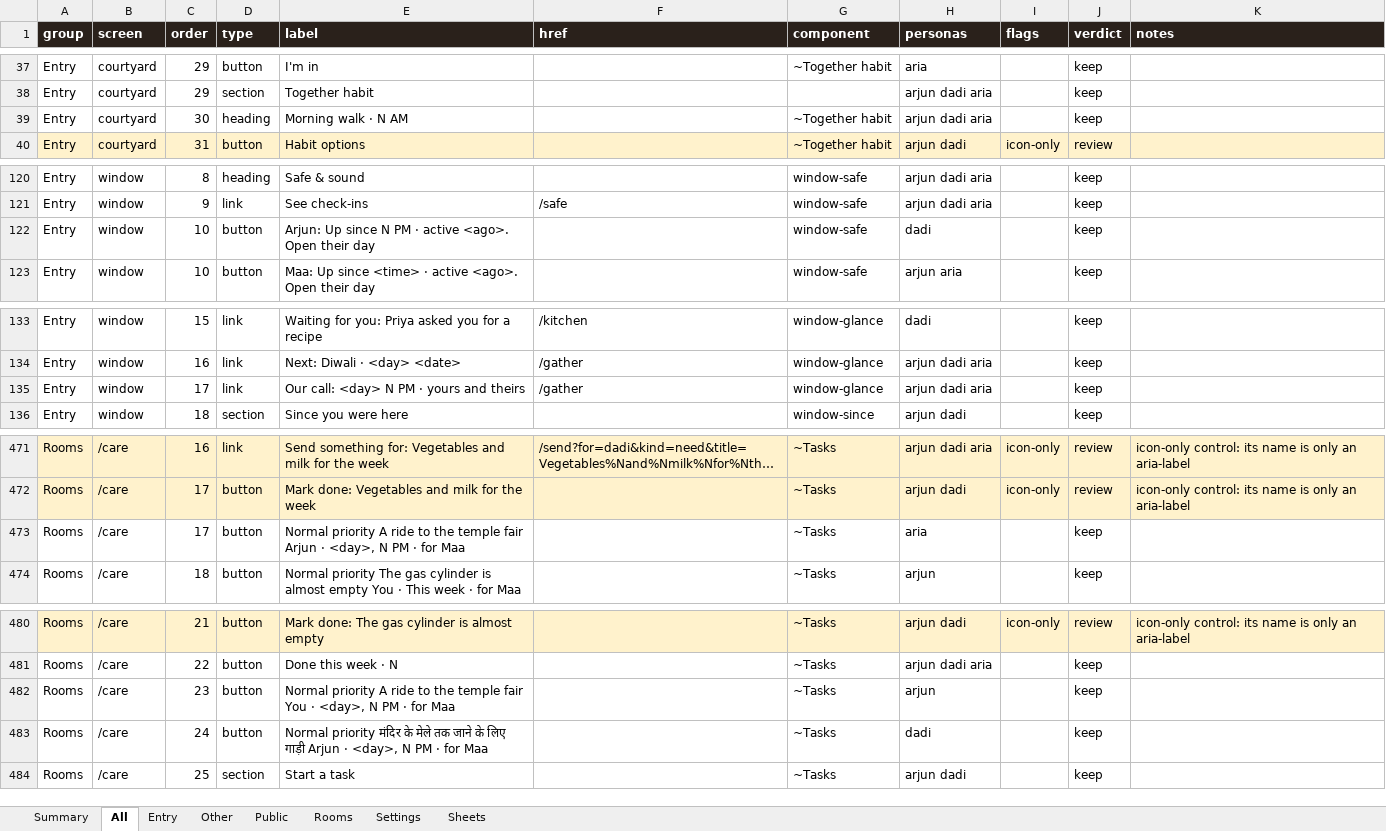
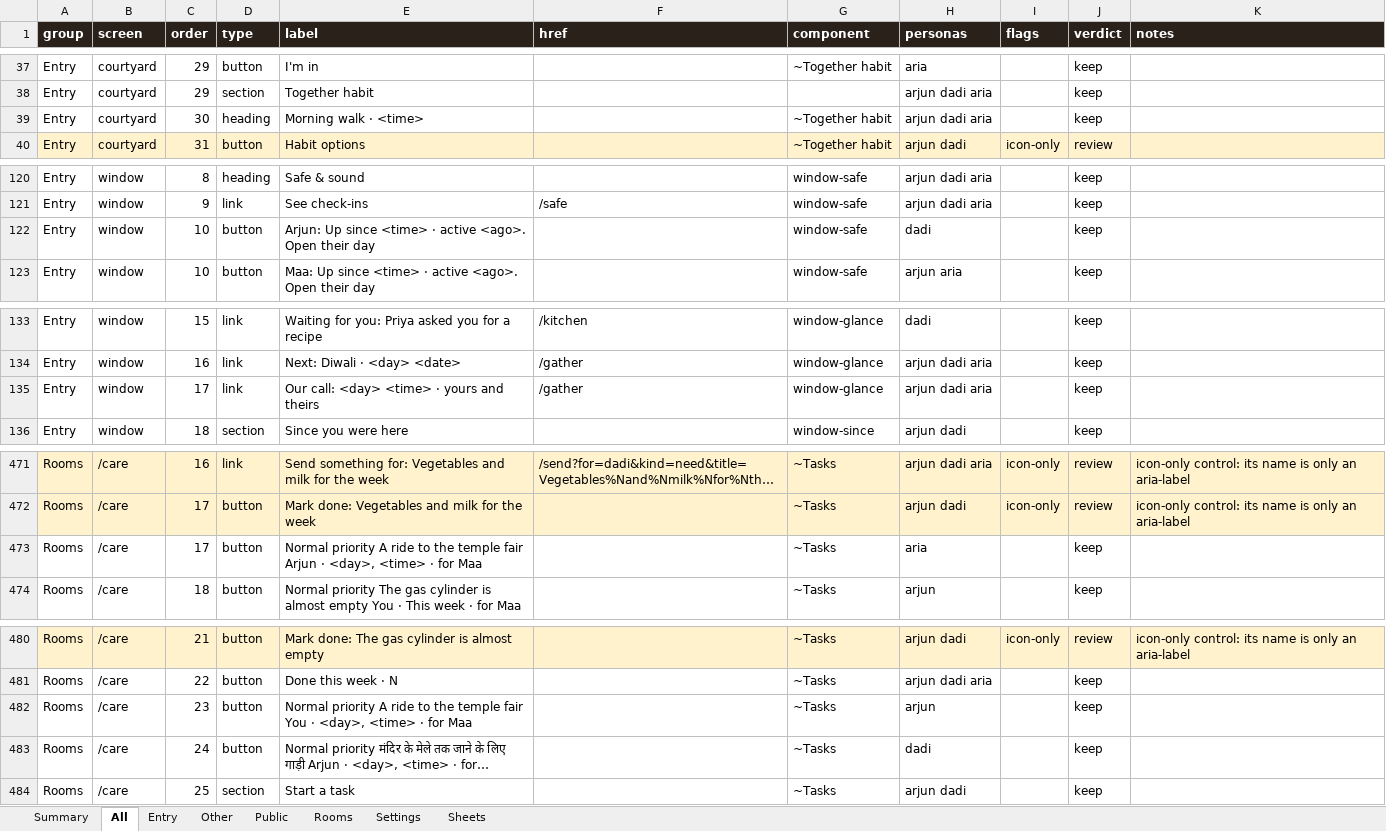
Before and after one commit to Sanjeevlabs/Nearer, an Excel workbook: docs/ui-inventory.xlsx, sheet All, drawn as a sheet; only a part is shown, gaps mark what is left out; long unchanged cells end in …; values as stored, in another font and other column widths than the file's, no borders; the diff covers the shown part only; the diff names each change by its address in the sheet, - before the commit and + after, or states it on an @@ line.

Commit message:
UI inventory: bare clock times (8 PM) are normalised like 8:30 PM, so the check does not depend on the hour

```diff
--- a/docs/ui-inventory.xlsx (sheet All)
+++ b/docs/ui-inventory.xlsx (sheet All)
-E39 (label): Morning walk · N AM
+E39 (label): Morning walk · <time>
-E122 (label): …Up since N PM · active…
+E122 (label): …Up since <time> · active…
-E135 (label): Our call: <day> N PM · yours and theirs
+E135 (label): Our call: <day> <time> · yours and theirs
-E473 (label): …· <day>, N PM · for…
+E473 (label): …· <day>, <time> · for…
-E482 (label): …· <day>, N PM · for…
+E482 (label): …· <day>, <time> · for…
-E483 (label): …· <day>, N PM · for Maa
+E483 (label): …· <day>, <time> · for…
```
Also changed, not shown: 1 edited cell elsewhere in this sheet, sheet Rooms, sheet Entry, 2 other files.
